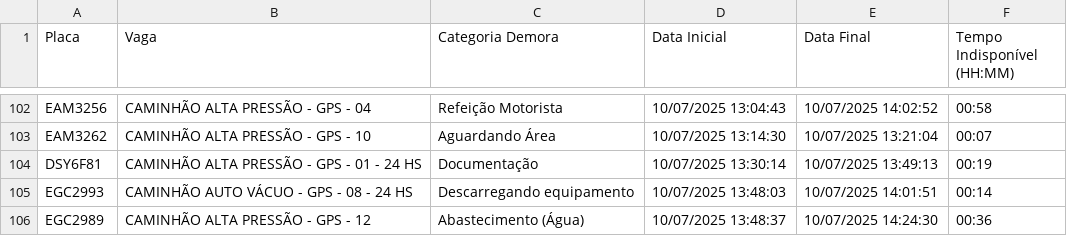
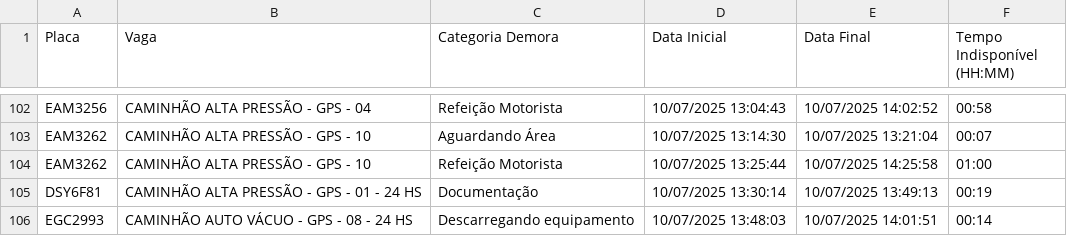
Before and after one commit to GrupoGps-Mecanizada/Banco-De-Dados, a CSV file: Apontamentos/apontamentos-atuais.csv, drawn as a sheet; only a part is shown, gaps mark what is left out; the shorter side is filled out with more unchanged rows.

Commit message:
🔄 Auto-refresh 298: 10/07/2025, 14:31:14 - 1 arquivos

```diff
--- a/Apontamentos/apontamentos-atuais.csv
+++ b/Apontamentos/apontamentos-atuais.csv
@@ -103,2 +103,3 @@
 "EAM3262";"CAMINHÃO ALTA PRESSÃO - GPS - 10";"Aguardando Área";"10/07/2025 13:14:30";"10/07/2025 13:21:04";"00:07"
+"EAM3262";"CAMINHÃO ALTA PRESSÃO - GPS - 10";"Refeição Motorista";"10/07/2025 13:25:44";"10/07/2025 14:25:58";"01:00"
 "DSY6F81";"CAMINHÃO ALTA PRESSÃO - GPS - 01 - 24 HS";"Documentação";"10/07/2025 13:30:14";"10/07/2025 13:49:13";"00:19"
```
